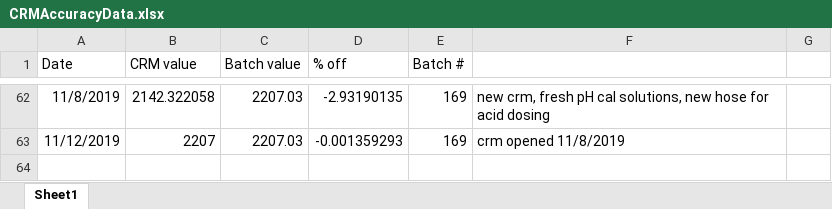
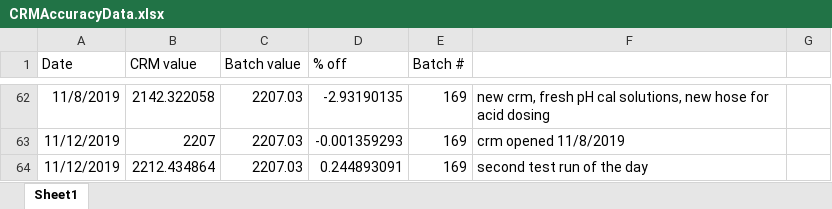
Before and after one commit to SilbigerLab/Titrator, an Excel workbook: Data/CRMAccuracyData.xlsx, sheet Sheet1, drawn as a sheet; only a part is shown, gaps mark what is left out; values as stored, in another font and other column widths than the file's, no borders; the diff names each change by its address in the sheet, - before the commit and + after, or states it on an @@ line.

Commit message:
Second CRM test 11/12/2019 accounting for potentially bad acid influence

```diff
--- a/Data/CRMAccuracyData.xlsx (sheet Sheet1)
+++ b/Data/CRMAccuracyData.xlsx (sheet Sheet1)
+row 64: 11/12/2019 | 2212.434864 | 2207.03 | 0.244893091 | 169 | second test run of the day
```
Also changed, not shown: 5 other files.
